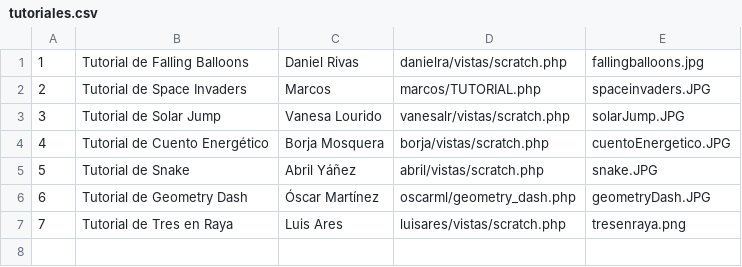
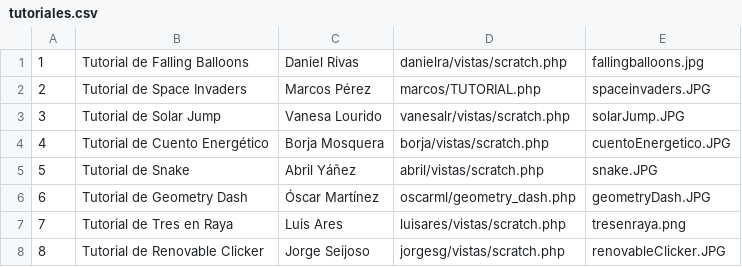
Before and after one commit to dwcs-ucha/grupo01-21, a CSV file: tutoriales/csv/tutoriales.csv, drawn as a sheet.

Commit message:
titorial jorge

```diff
--- a/tutoriales/csv/tutoriales.csv
+++ b/tutoriales/csv/tutoriales.csv
@@ -1,3 +1,3 @@
 1,Tutorial de Falling Balloons,Daniel Rivas,danielra/vistas/scratch.php,fallingballoons.jpg
-2,Tutorial de Space Invaders,Marcos,marcos/TUTORIAL.php,spaceinvaders.JPG
+2,Tutorial de Space Invaders,Marcos Pérez,marcos/TUTORIAL.php,spaceinvaders.JPG
 3,Tutorial de Solar Jump,Vanesa Lourido,vanesalr/vistas/scratch.php,solarJump.JPG
@@ -7 +7,2 @@
 7,Tutorial de Tres en Raya,Luis Ares,luisares/vistas/scratch.php,tresenraya.png
+8,Tutorial de Renovable Clicker,Jorge Seijoso,jorgesg/vistas/scratch.php,renovableClicker.JPG
```
Also changed, not shown: login-registro/csv/usuarios.csv, tutoriales/jorgesg/csv/preguntas.csv, 6 other files.
